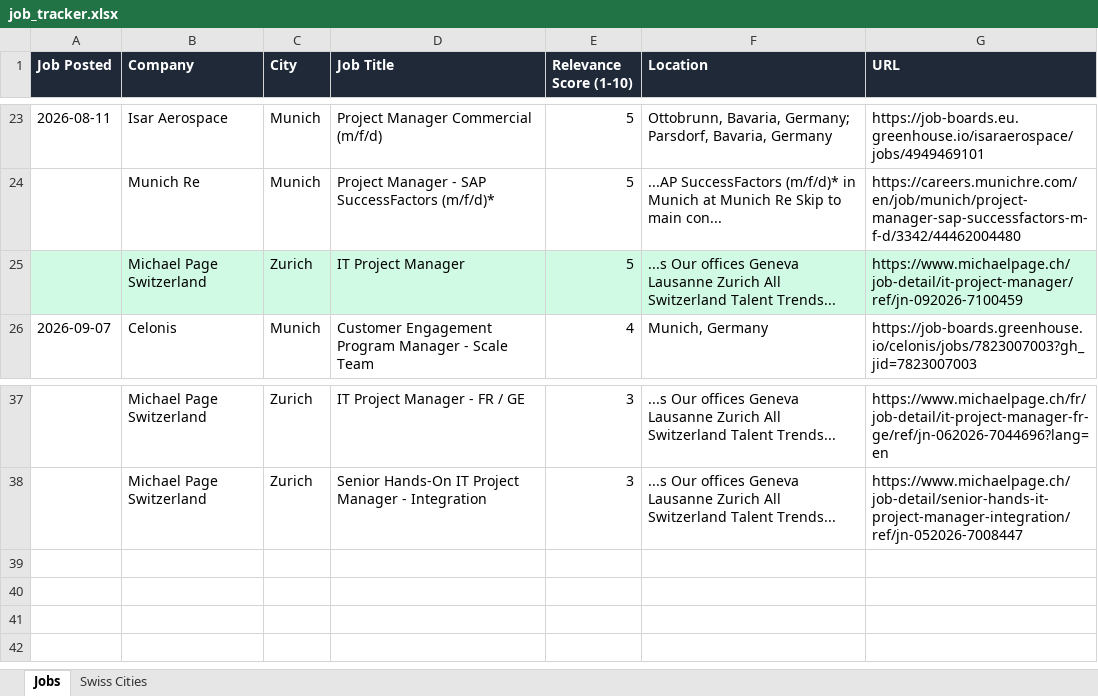
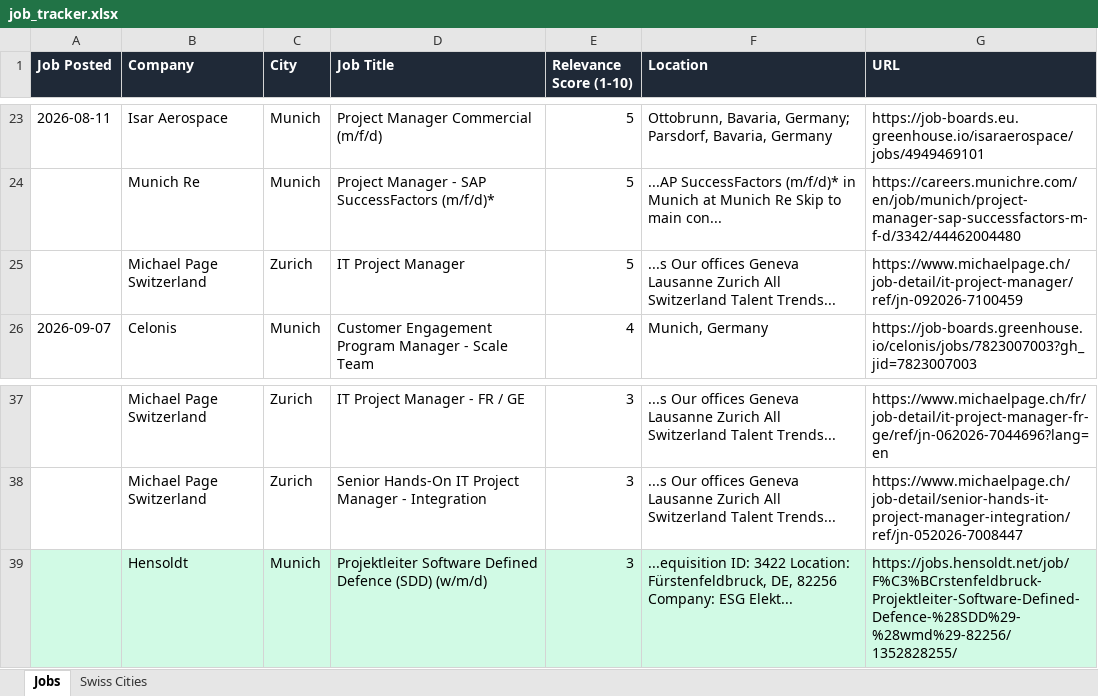
Before and after one commit to ifeellikeadev/Trackernew, an Excel workbook: data/job_tracker.xlsx, sheet Jobs, drawn as a sheet; only a part is shown, gaps mark what is left out; values as stored, in another font and other column widths than the file's, no borders; the diff names each change by its address in the sheet, - before the commit and + after, or states it on an @@ line.

```diff
--- a/data/job_tracker.xlsx (sheet Jobs)
+++ b/data/job_tracker.xlsx (sheet Jobs)
-A25:G25 fill: #D1FAE5
+A25:G25 fill: none
+row 39:  | Hensoldt | Munich | Projektleiter Software Defined Defence (SDD) (w/m/d) | 3 | ...equisition ID: 3422 Location: Fürstenfeldbruck, DE, 82256 Company: ESG Elekt... | https://jobs.hensoldt.net/job/F%C3%BCrstenfeldbruck-Projektleiter-Software-Defined-Defence-%28SDD%29-%28wmd%29-82256/1352828255/
```
Also changed, not shown: 1 other file.
